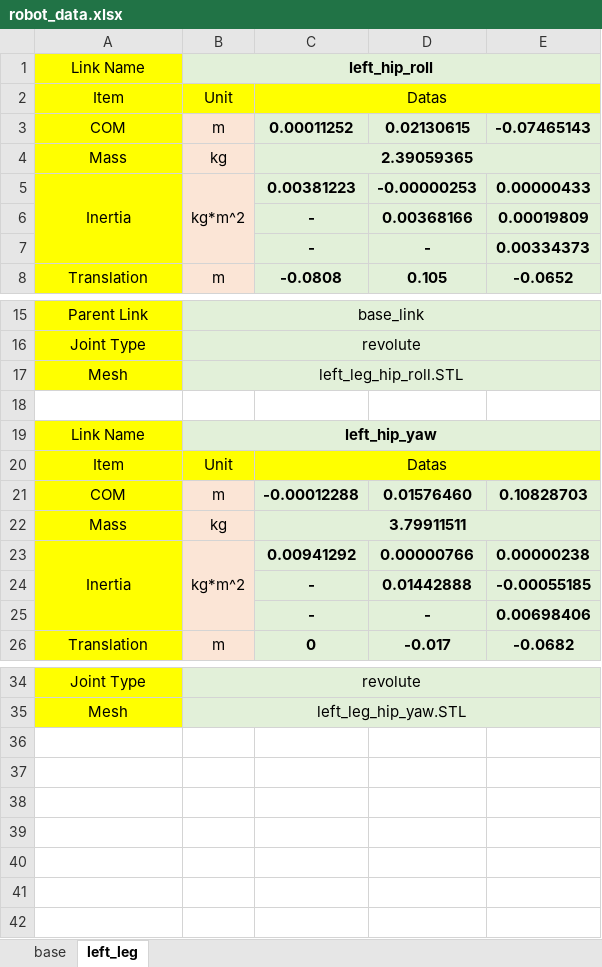
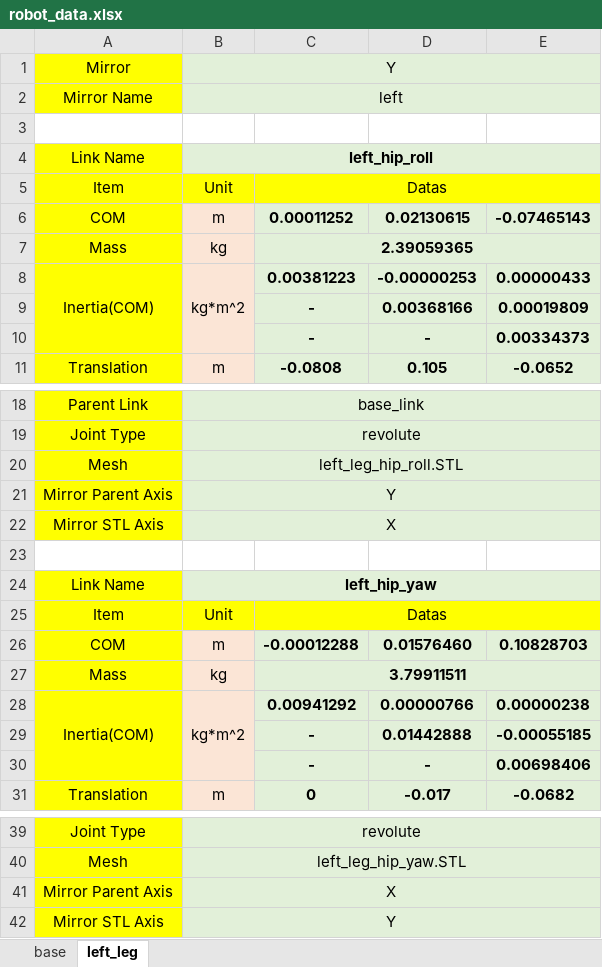
Before and after one commit to hxrkpib/robot_model_generator, an Excel workbook: src/model_generator/robot_data/robot_data.xlsx, sheet left_leg, drawn as a sheet; only a part is shown, gaps mark what is left out; values as stored, in another font and other column widths than the file's, no borders; addresses are those after the commit; the diff names each change by its address in the sheet, - before the commit and + after, or states it on an @@ line.

Commit message:
fix urdf generator

```diff
--- a/src/model_generator/robot_data/robot_data.xlsx (sheet left_leg)
+++ b/src/model_generator/robot_data/robot_data.xlsx (sheet left_leg)
+row 1: Mirror | Y
+row 2: Mirror Name | left
+row 3: (empty)
-A8: Inertia
+A8: Inertia(COM)
+row 21: Mirror Parent Axis | Y
+row 22: Mirror STL Axis | X
-A28: Inertia
+A28: Inertia(COM)
+row 41: Mirror Parent Axis | X
+row 42: Mirror STL Axis | Y
```
Also changed, not shown: 4 other files.
